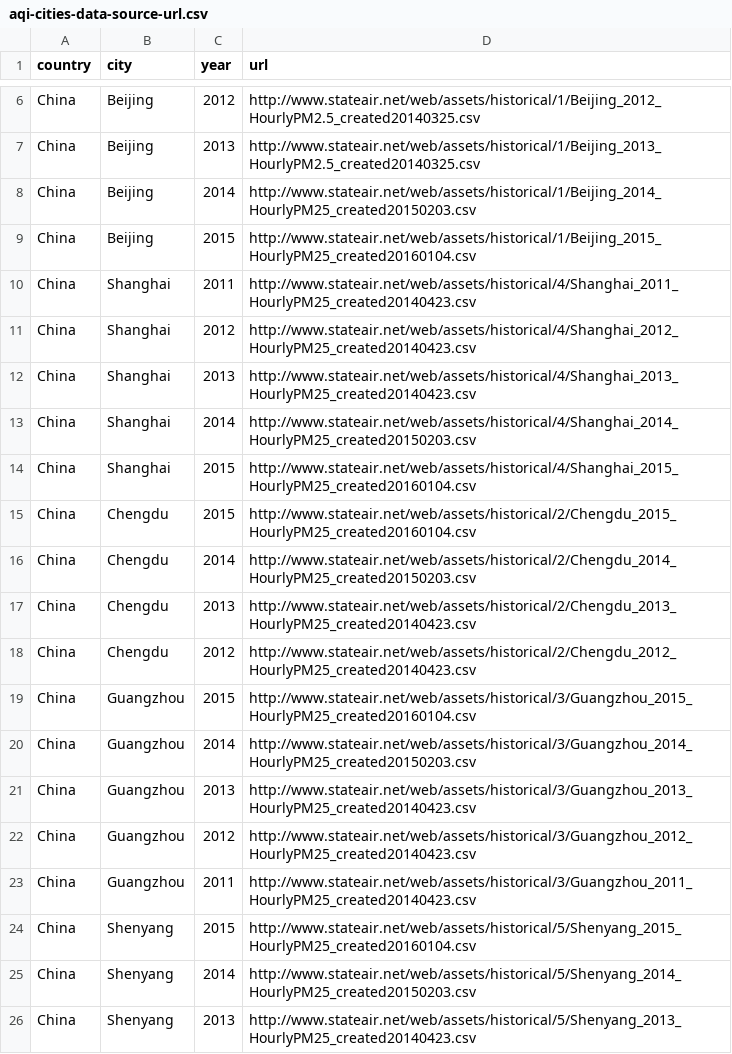
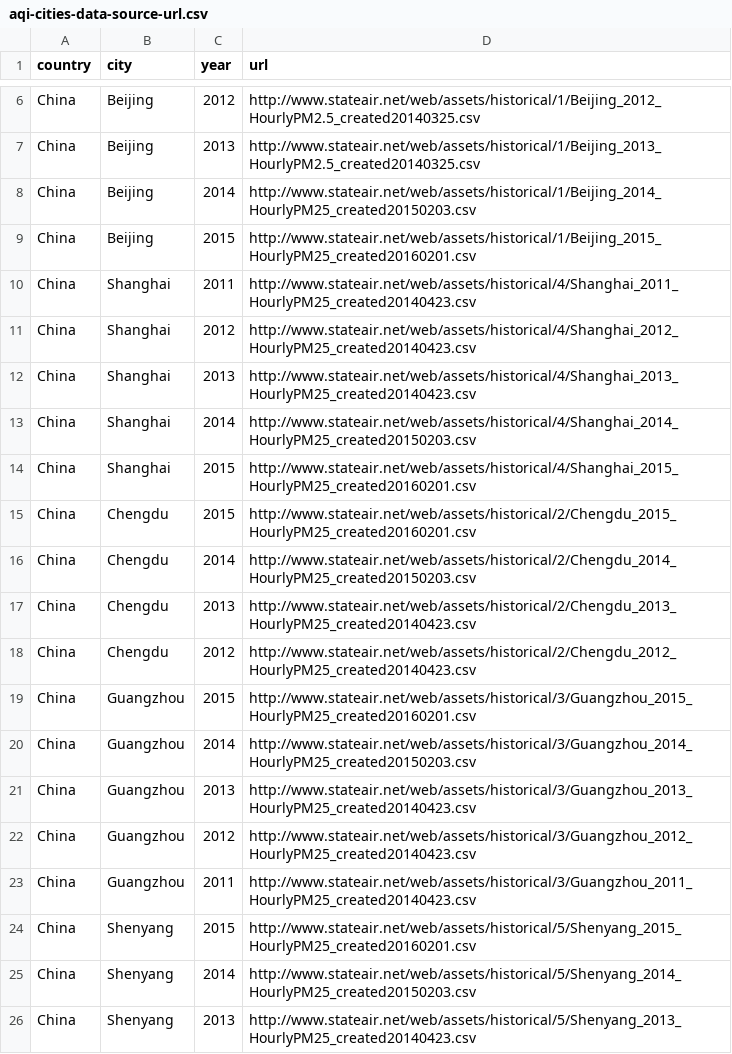
Before and after one commit to longwei66/chinaPleth, a CSV file: data/share/aqi/aqi-cities-data-source-url.csv, drawn as a sheet; only a part is shown, gaps mark what is left out.

Commit message:
fix to avoid base64 png, upload to wp instead change of source of aqi files

```diff
--- a/data/share/aqi/aqi-cities-data-source-url.csv
+++ b/data/share/aqi/aqi-cities-data-source-url.csv
@@ -8,3 +8,3 @@ China,Beijing,2013,http://www.stateair.net/web/assets/historical/1/Beijing_2013_
 China,Beijing,2014,http://www.stateair.net/web/assets/historical/1/Beijing_2014_HourlyPM25_created20150203.csv
-China,Beijing,2015,http://www.stateair.net/web/assets/historical/1/Beijing_2015_HourlyPM25_created20160104.csv
+China,Beijing,2015,http://www.stateair.net/web/assets/historical/1/Beijing_2015_HourlyPM25_created20160201.csv
 China,Shanghai,2011,http://www.stateair.net/web/assets/historical/4/Shanghai_2011_HourlyPM25_created20140423.csv
@@ -13,4 +13,4 @@ China,Shanghai,2013,http://www.stateair.net/web/assets/historical/4/Shanghai_201
 China,Shanghai,2014,http://www.stateair.net/web/assets/historical/4/Shanghai_2014_HourlyPM25_created20150203.csv
-China,Shanghai,2015,http://www.stateair.net/web/assets/historical/4/Shanghai_2015_HourlyPM25_created20160104.csv
-China,Chengdu,2015,http://www.stateair.net/web/assets/historical/2/Chengdu_2015_HourlyPM25_created20160104.csv
+China,Shanghai,2015,http://www.stateair.net/web/assets/historical/4/Shanghai_2015_HourlyPM25_created20160201.csv
+China,Chengdu,2015,http://www.stateair.net/web/assets/historical/2/Chengdu_2015_HourlyPM25_created20160201.csv
 China,Chengdu,2014,http://www.stateair.net/web/assets/historical/2/Chengdu_2014_HourlyPM25_created20150203.csv
@@ -18,3 +18,3 @@ China,Chengdu,2013,http://www.stateair.net/web/assets/historical/2/Chengdu_2013_
 China,Chengdu,2012,http://www.stateair.net/web/assets/historical/2/Chengdu_2012_HourlyPM25_created20140423.csv
-China,Guangzhou,2015,http://www.stateair.net/web/assets/historical/3/Guangzhou_2015_HourlyPM25_created20160104.csv
+China,Guangzhou,2015,http://www.stateair.net/web/assets/historical/3/Guangzhou_2015_HourlyPM25_created20160201.csv
 China,Guangzhou,2014,http://www.stateair.net/web/assets/historical/3/Guangzhou_2014_HourlyPM25_created20150203.csv
@@ -23,3 +23,3 @@ China,Guangzhou,2012,http://www.stateair.net/web/assets/historical/3/Guangzhou_2
 China,Guangzhou,2011,http://www.stateair.net/web/assets/historical/3/Guangzhou_2011_HourlyPM25_created20140423.csv
-China,Shenyang,2015,http://www.stateair.net/web/assets/historical/5/Shenyang_2015_HourlyPM25_created20160104.csv
+China,Shenyang,2015,http://www.stateair.net/web/assets/historical/5/Shenyang_2015_HourlyPM25_created20160201.csv
 China,Shenyang,2014,http://www.stateair.net/web/assets/historical/5/Shenyang_2014_HourlyPM25_created20150203.csv
```
Also changed, not shown: 3 other files.
